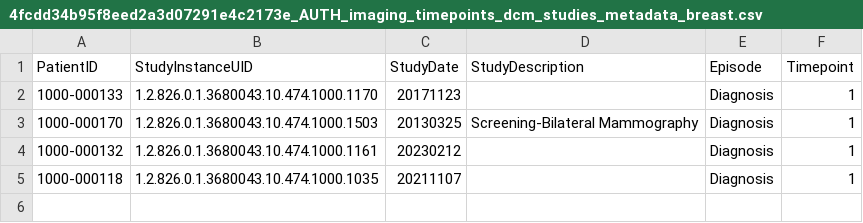
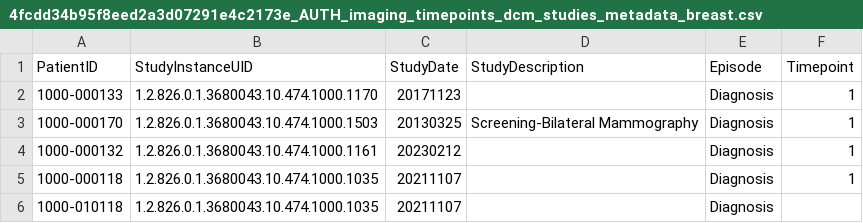
Before and after one commit to EUCAIM/etl-toolset, a CSV file: sample_data/4fcdd34b95f8eed2a3d07291e4c2173e_AUTH_imaging_timepoints_dcm_studies_metadata_breast.csv, drawn as a sheet; the diff names each change by its address in the sheet, - before the commit and + after, or states it on an @@ line.

Commit message:
Adds additional data to timepoints sample

```diff
--- a/sample_data/4fcdd34b95f8eed2a3d07291e4c2173e_AUTH_imaging_timepoints_dcm_studies_metadata_breast.csv
+++ b/sample_data/4fcdd34b95f8eed2a3d07291e4c2173e_AUTH_imaging_timepoints_dcm_studies_metadata_breast.csv
+row 6: 1000-010118 | 1.2.826.0.1.3680043.10.474.1000.1035 | 20211107 |  | Diagnosis
```
